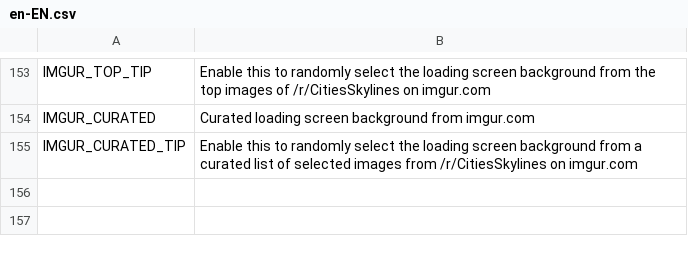
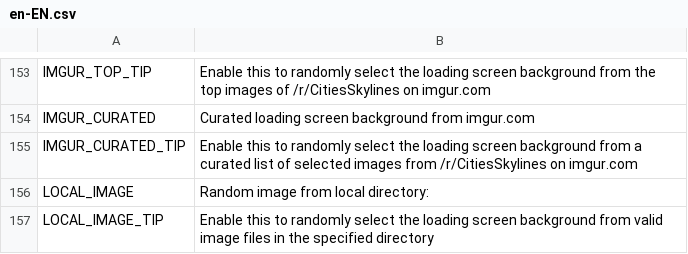
Before and after one commit to algernon-A/LSM-Revisited, a CSV file: Translations/en-EN.csv, drawn as a sheet; only a part is shown, gaps mark what is left out.

Commit message:
Add local image background picture option.

```diff
--- a/Translations/en-EN.csv
+++ b/Translations/en-EN.csv
@@ -155 +155,3 @@
 "IMGUR_CURATED_TIP","Enable this to randomly select the loading screen background from a curated list of selected images from /r/CitiesSkylines on imgur.com"
+"LOCAL_IMAGE","Random image from local directory:"
+"LOCAL_IMAGE_TIP","Enable this to randomly select the loading screen background from valid image files in the specified directory"
```
Also changed, not shown: Translations/de-DE.csv, 6 other files.
